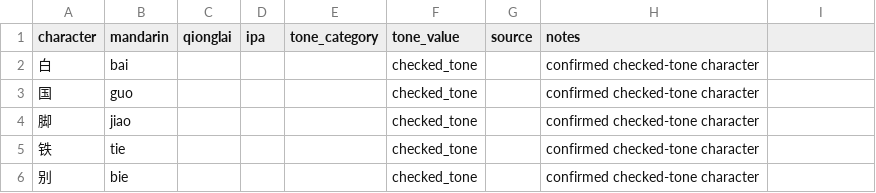
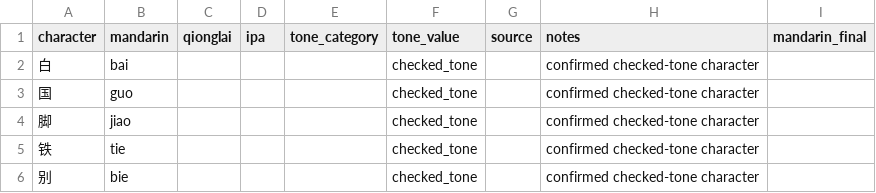
Before and after one commit to zjl1020/qionglai-dialect, a CSV file: data/checked_tone.csv, drawn as a sheet.

```diff
--- a/data/checked_tone.csv
+++ b/data/checked_tone.csv
@@ -1,2 +1,2 @@
-character,mandarin,qionglai,ipa,tone_category,tone_value,source,notes
+character,mandarin,qionglai,ipa,tone_category,tone_value,source,notes,mandarin_final
 白,bai,,,,checked_tone,,confirmed checked-tone character
```
Also changed, not shown: 1 other file.
